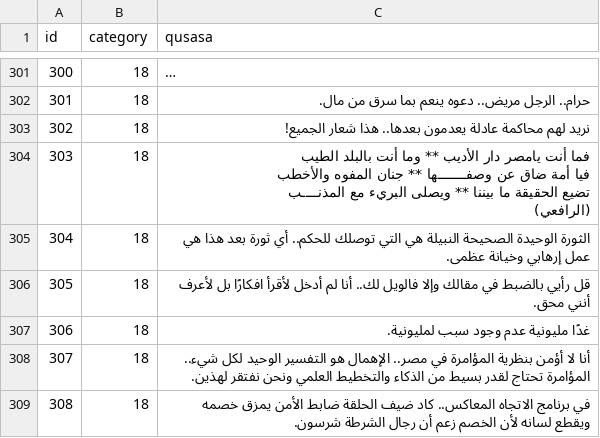
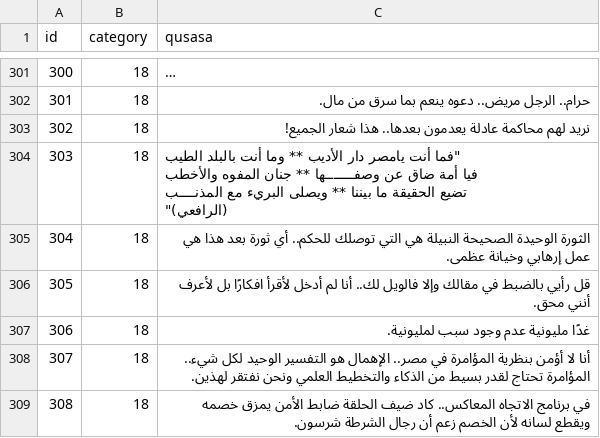
Before and after one commit to hammady/qusasat, a CSV file: data/qusasat.csv, drawn as a sheet; only a part is shown, gaps mark what is left out; long unchanged cells end in ….

Commit message:
Update qusasat.csv

```diff
--- a/data/qusasat.csv
+++ b/data/qusasat.csv
@@ -323,6 +323,6 @@ id,category,qusasa
 302,18,نريد لهم محاكمة عادلة يعدمون بعدها.. هذا شعار الجميع!
-303,18,"فما أنت يامصر دار الأديب ** وما أنت بالبلد الطيب
-فيا أمة ضاق عن وصفـــــــها ** جنان المفوه والأخطب
-تضيع الحقيقة ما بيننا ** ويصلى البريء مع المذنــــب
-(الرافعي)"
+303,18,"""فما أنت يامصر دار الأديب ** وما أنت بالبلد الطيب
+فيا أمة ضاق عن وصفـــــــها ** جنان المفوه والأخطب
+تضيع الحقيقة ما بيننا ** ويصلى البريء مع المذنــــب
+(الرافعي)"""
 304,18,الثورة الوحيدة الصحيحة النبيلة هي التي توصلك للحكم.. أي ثورة بعد هذا هي عمل إرهابي وخيانة عظمى.
```
